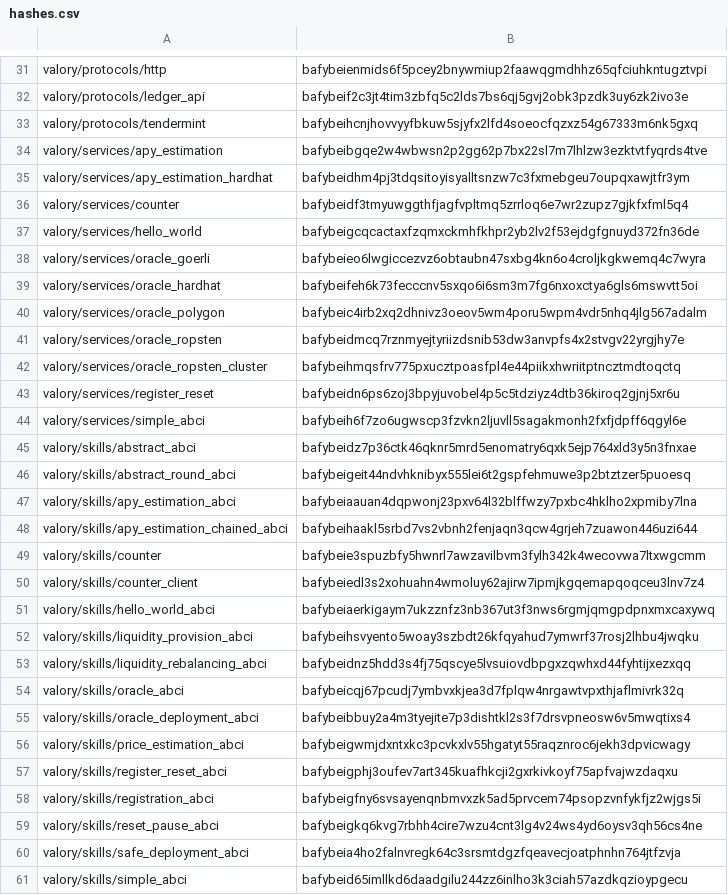
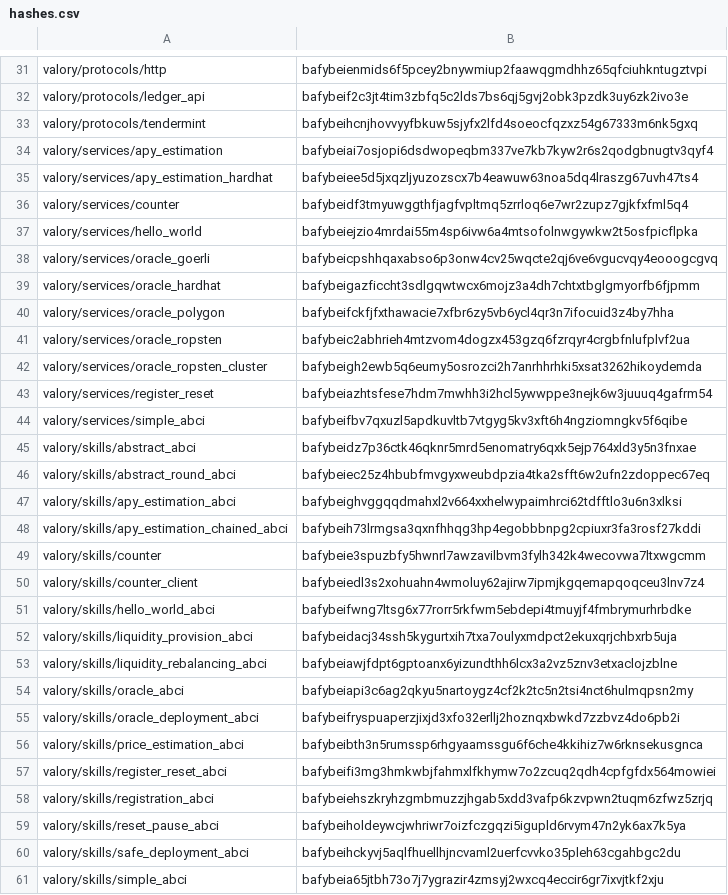
Before and after one commit to valory-xyz/open-autonomy, a CSV file: packages/hashes.csv, drawn as a sheet; only a part is shown, gaps mark what is left out; the diff covers the shown part only.

```diff
--- a/packages/hashes.csv
+++ b/packages/hashes.csv
@@ -33,29 +33,29 @@ valory/protocols/ledger_api,bafybeif2c3jt4tim3zbfq5c2lds7bs6qj5gvj2obk3pzdk3uy6z
 valory/protocols/tendermint,bafybeihcnjhovvyyfbkuw5sjyfx2lfd4soeocfqzxz54g67333m6nk5gxq
-valory/services/apy_estimation,bafybeibgqe2w4wbwsn2p2gg62p7bx22sl7m7lhlzw3ezktvtfyqrds4tve
-valory/services/apy_estimation_hardhat,bafybeidhm4pj3tdqsitoyisyalltsnzw7c3fxmebgeu7oupqxawjtfr3ym
+valory/services/apy_estimation,bafybeiai7osjopi6dsdwopeqbm337ve7kb7kyw2r6s2qodgbnugtv3qyf4
+valory/services/apy_estimation_hardhat,bafybeiee5d5jxqzljyuzozscx7b4eawuw63noa5dq4lraszg67uvh47ts4
 valory/services/counter,bafybeidf3tmyuwggthfjagfvpltmq5zrrloq6e7wr2zupz7gjkfxfml5q4
-valory/services/hello_world,bafybeigcqcactaxfzqmxckmhfkhpr2yb2lv2f53ejdgfgnuyd372fn36de
-valory/services/oracle_goerli,bafybeieo6lwgiccezvz6obtaubn47sxbg4kn6o4croljkgkwemq4c7wyra
-valory/services/oracle_hardhat,bafybeifeh6k73fecccnv5sxqo6i6sm3m7fg6nxoxctya6gls6mswvtt5oi
-valory/services/oracle_polygon,bafybeic4irb2xq2dhnivz3oeov5wm4poru5wpm4vdr5nhq4jlg567adalm
-valory/services/oracle_ropsten,bafybeidmcq7rznmyejtyriizdsnib53dw3anvpfs4x2stvgv22yrgjhy7e
-valory/services/oracle_ropsten_cluster,bafybeihmqsfrv775pxucztpoasfpl4e44piikxhwriitptncztmdtoqctq
-valory/services/register_reset,bafybeidn6ps6zoj3bpyjuvobel4p5c5tdziyz4dtb36kiroq2gjnj5xr6u
-valory/services/simple_abci,bafybeih6f7zo6ugwscp3fzvkn2ljuvll5sagakmonh2fxfjdpff6qgyl6e
+valory/services/hello_world,bafybeiejzio4mrdai55m4sp6ivw6a4mtsofolnwgywkw2t5osfpicflpka
+valory/services/oracle_goerli,bafybeicpshhqaxabso6p3onw4cv25wqcte2qj6ve6vgucvqy4eooogcgvq
+valory/services/oracle_hardhat,bafybeigazficcht3sdlgqwtwcx6mojz3a4dh7chtxtbglgmyorfb6fjpmm
+valory/services/oracle_polygon,bafybeifckfjfxthawacie7xfbr6zy5vb6ycl4qr3n7ifocuid3z4by7hha
+valory/services/oracle_ropsten,bafybeic2abhrieh4mtzvom4dogzx453gzq6fzrqyr4crgbfnlufplvf2ua
+valory/services/oracle_ropsten_cluster,bafybeigh2ewb5q6eumy5osrozci2h7anrhhrhki5xsat3262hikoydemda
+valory/services/register_reset,bafybeiazhtsfese7hdm7mwhh3i2hcl5ywwppe3nejk6w3juuuq4gafrm54
+valory/services/simple_abci,bafybeifbv7qxuzl5apdkuvltb7vtgyg5kv3xft6h4ngziomngkv5f6qibe
 valory/skills/abstract_abci,bafybeidz7p36ctk46qknr5mrd5enomatry6qxk5ejp764xld3y5n3fnxae
-valory/skills/abstract_round_abci,bafybeigeit44ndvhknibyx555lei6t2gspfehmuwe3p2btztzer5puoesq
-valory/skills/apy_estimation_abci,bafybeiaauan4dqpwonj23pxv64l32blffwzy7pxbc4hklho2xpmiby7lna
-valory/skills/apy_estimation_chained_abci,bafybeihaakl5srbd7vs2vbnh2fenjaqn3qcw4grjeh7zuawon446uzi644
+valory/skills/abstract_round_abci,bafybeiec25z4hbubfmvgyxweubdpzia4tka2sfft6w2ufn2zdoppec67eq
+valory/skills/apy_estimation_abci,bafybeighvggqqdmahxl2v664xxhelwypaimhrci62tdfftlo3u6n3xlksi
+valory/skills/apy_estimation_chained_abci,bafybeih73lrmgsa3qxnfhhqg3hp4egobbbnpg2cpiuxr3fa3rosf27kddi
 valory/skills/counter,bafybeie3spuzbfy5hwnrl7awzavilbvm3fylh342k4wecovwa7ltxwgcmm
 valory/skills/counter_client,bafybeiedl3s2xohuahn4wmoluy62ajirw7ipmjkgqemapqoqceu3lnv7z4
-valory/skills/hello_world_abci,bafybeiaerkigaym7ukzznfz3nb367ut3f3nws6rgmjqmgpdpnxmxcaxywq
-valory/skills/liquidity_provision_abci,bafybeihsvyento5woay3szbdt26kfqyahud7ymwrf37rosj2lhbu4jwqku
-valory/skills/liquidity_rebalancing_abci,bafybeidnz5hdd3s4fj75qscye5lvsuiovdbpgxzqwhxd44fyhtijxezxqq
-valory/skills/oracle_abci,bafybeicqj67pcudj7ymbvxkjea3d7fplqw4nrgawtvpxthjaflmivrk32q
-valory/skills/oracle_deployment_abci,bafybeibbuy2a4m3tyejite7p3dishtkl2s3f7drsvpneosw6v5mwqtixs4
-valory/skills/price_estimation_abci,bafybeigwmjdxntxkc3pcvkxlv55hgatyt55raqznroc6jekh3dpvicwagy
-valory/skills/register_reset_abci,bafybeigphj3oufev7art345kuafhkcji2gxrkivkoyf75apfvajwzdaqxu
-valory/skills/registration_abci,bafybeigfny6svsayenqnbmvxzk5ad5prvcem74psopzvnfykfjz2wjgs5i
-valory/skills/reset_pause_abci,bafybeigkq6kvg7rbhh4cire7wzu4cnt3lg4v24ws4yd6oysv3qh56cs4ne
-valory/skills/safe_deployment_abci,bafybeia4ho2falnvregk64c3srsmtdgzfqeavecjoatphnhn764jtfzvja
-valory/skills/simple_abci,bafybeid65imllkd6daadgilu244zz6inlho3k3ciah57azdkqzioypgecu
+valory/skills/hello_world_abci,bafybeifwng7ltsg6x77rorr5rkfwm5ebdepi4tmuyjf4fmbrymurhrbdke
+valory/skills/liquidity_provision_abci,bafybeidacj34ssh5kygurtxih7txa7oulyxmdpct2ekuxqrjchbxrb5uja
+valory/skills/liquidity_rebalancing_abci,bafybeiawjfdpt6gptoanx6yizundthh6lcx3a2vz5znv3etxaclojzblne
+valory/skills/oracle_abci,bafybeiapi3c6ag2qkyu5nartoygz4cf2k2tc5n2tsi4nct6hulmqpsn2my
+valory/skills/oracle_deployment_abci,bafybeifryspuaperzjixjd3xfo32erllj2hoznqxbwkd7zzbvz4do6pb2i
+valory/skills/price_estimation_abci,bafybeibth3n5rumssp6rhgyaamssgu6f6che4kkihiz7w6rknsekusgnca
+valory/skills/register_reset_abci,bafybeifi3mg3hmkwbjfahmxlfkhymw7o2zcuq2qdh4cpfgfdx564mowiei
+valory/skills/registration_abci,bafybeiehszkryhzgmbmuzzjhgab5xdd3vafp6kzvpwn2tuqm6zfwz5zrjq
+valory/skills/reset_pause_abci,bafybeiholdeywcjwhriwr7oizfczgqzi5igupld6rvym47n2yk6ax7k5ya
+valory/skills/safe_deployment_abci,bafybeihckyvj5aqlfhuellhjncvaml2uerfcvvko35pleh63cgahbgc2du
+valory/skills/simple_abci,bafybeia65jtbh73o7j7ygrazir4zmsyj2wxcq4eccir6gr7ixvjtkf2xju
```
Also changed, not shown: 11 edited cells elsewhere in this file, 40 other files.
